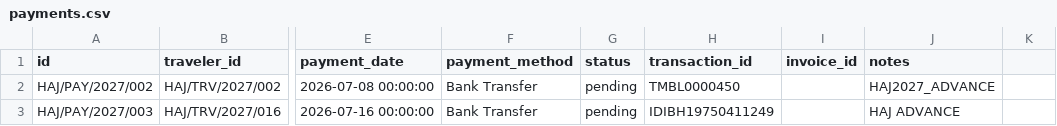
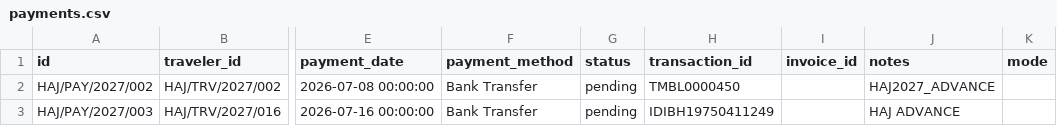
Before and after one commit to onlinebestsupport/alhudhahajwork, a CSV file: data/payments.csv, drawn as a sheet; only a part is shown, gaps mark what is left out; the diff names each change by its address in the sheet, - before the commit and + after, or states it on an @@ line.

```diff
--- a/data/payments.csv
+++ b/data/payments.csv
-K1: (empty)
+K1: mode
```
Also changed, not shown: data/backup_history.csv, data/batches.csv, 6 other files.
